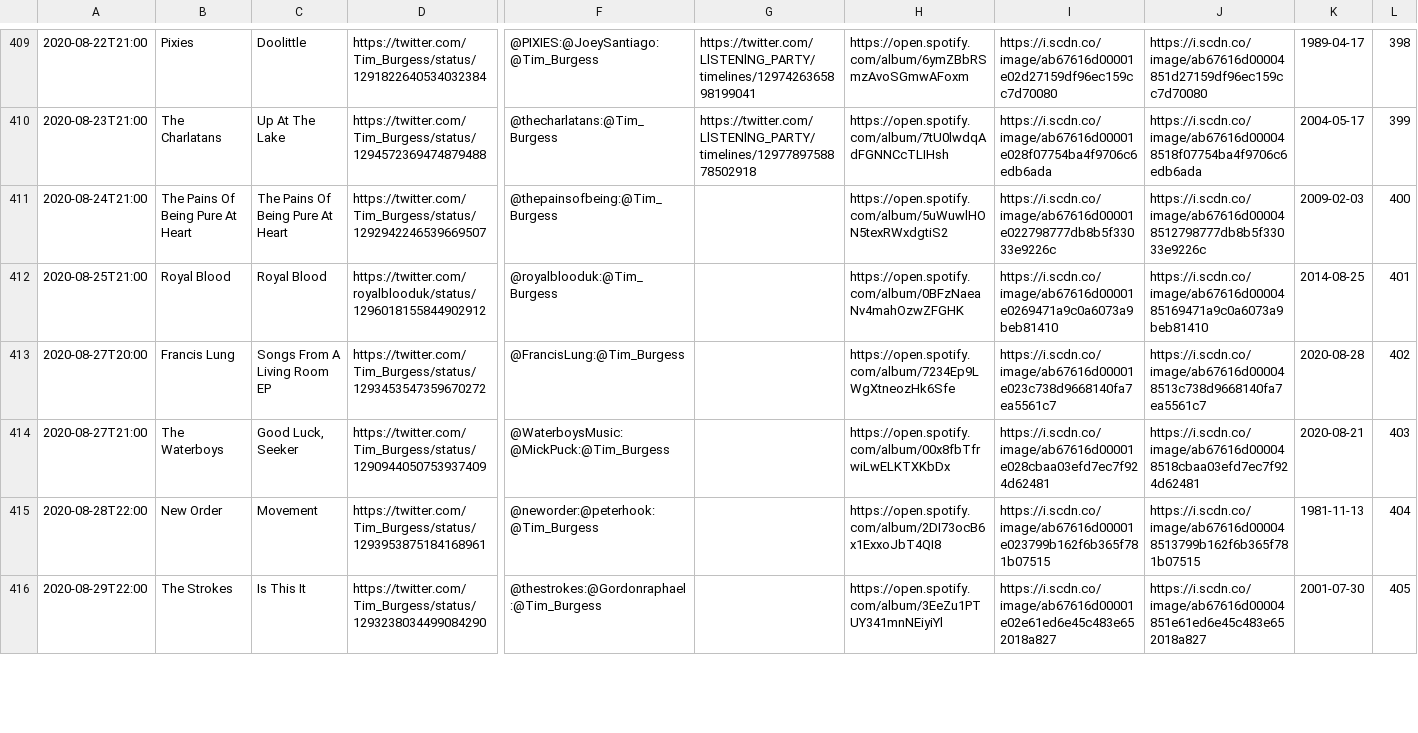
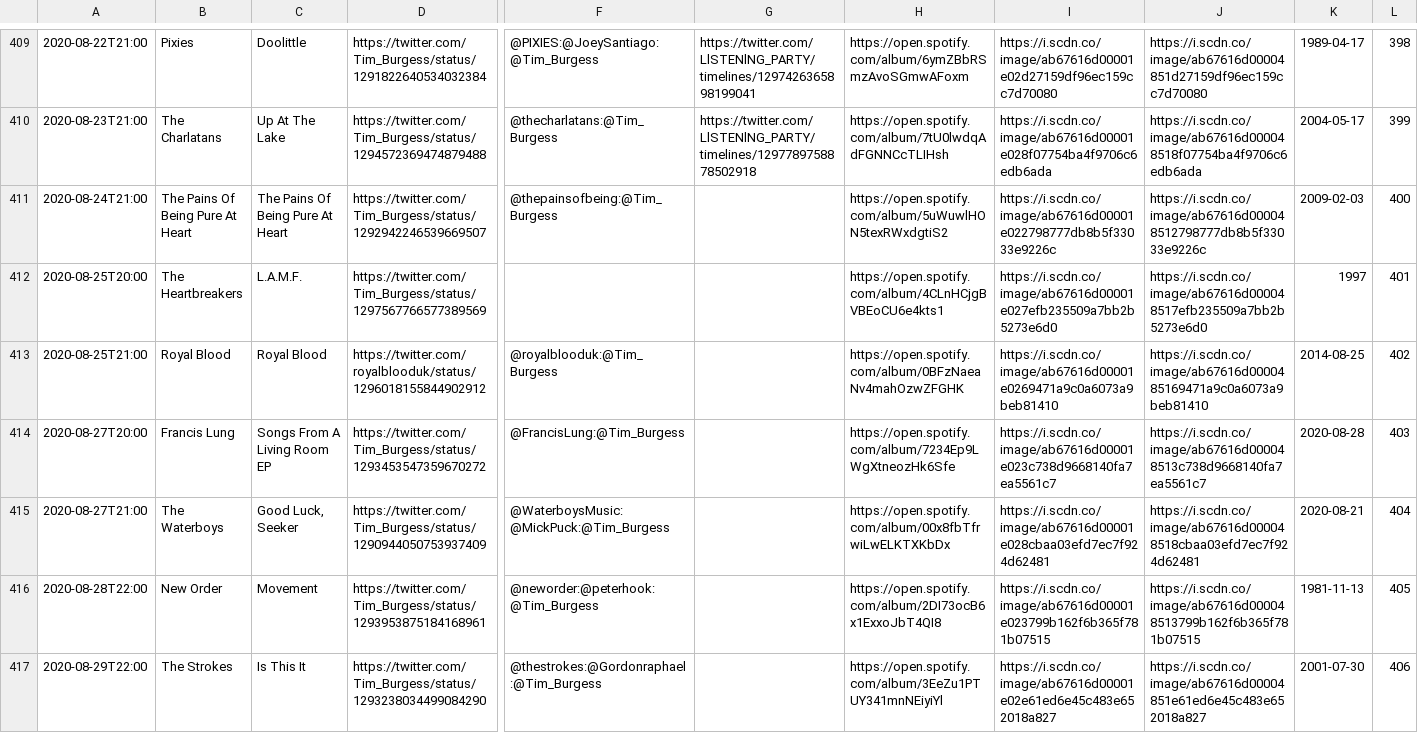
Before and after one commit to matbroughty/timstwitterlisteningparty, a CSV file: data/time-slot-data.csv, drawn as a sheet; only a part is shown, gaps mark what is left out; addresses are those after the commit; rows hold the shown columns only; the diff covers the shown part only; the diff names each change by its address in the sheet, - before the commit and + after, or states it on an @@ line.

Commit message:
added the heartbreakers

```diff
--- a/data/time-slot-data.csv
+++ b/data/time-slot-data.csv
+row 412: 2020-08-25T20:00 | The Heartbreakers | L.A.M.F. | https://twitter.com/Tim_Burgess/status/1297567766577389569 |  |  | https://open.spotify.com/album/4CLnHCjgBVBEoCU6e4kts1 | https://i.scdn.co/image/ab67616d00001e027efb235509a7bb2b5273e6d0 | https://i.scdn.co/image/ab67616d000048517efb235509a7bb2b5273e6d0 | 1997 | 401
-L413: 401
+L413: 402
-L414: 402
+L414: 403
-L415: 403
+L415: 404
-L416: 404
+L416: 405
-L417: 405
+L417: 406
```
Also changed, not shown: 6 edited cells elsewhere in this file, 2 other files.
